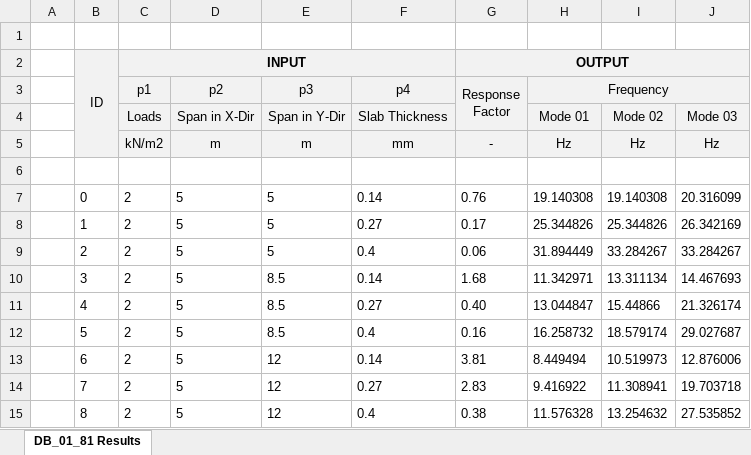
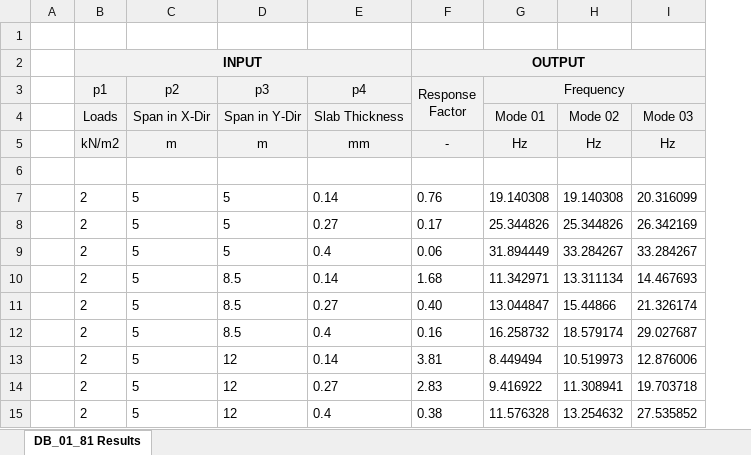
Before and after one commit to arup-group/hackaton2023_ml_processor, an Excel workbook: datasets/dataset_02_81.xlsx, sheet DB_01_81 Results, drawn as a sheet; only a part is shown; values as stored, in another font and other column widths than the file's, no borders; the diff names each change by its address in the sheet, - before the commit and + after, or states it on an @@ line.

Commit message:
fix: Fix Dataset

```diff
--- a/datasets/dataset_02_81.xlsx (sheet DB_01_81 Results)
+++ b/datasets/dataset_02_81.xlsx (sheet DB_01_81 Results)
-column B, rows 2-15: ID |  |  |  |  | 0 | 1 | 2 | 3 | 4 | 5 | 6 | 7 | 8
```
Also changed, not shown: 3 other files.
